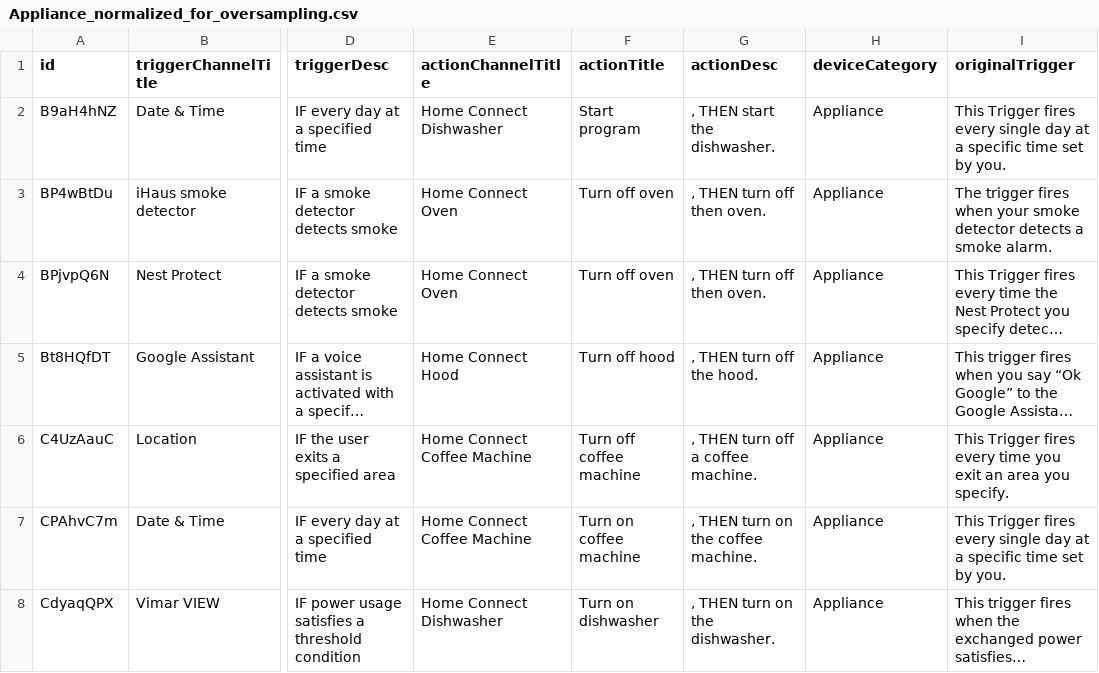
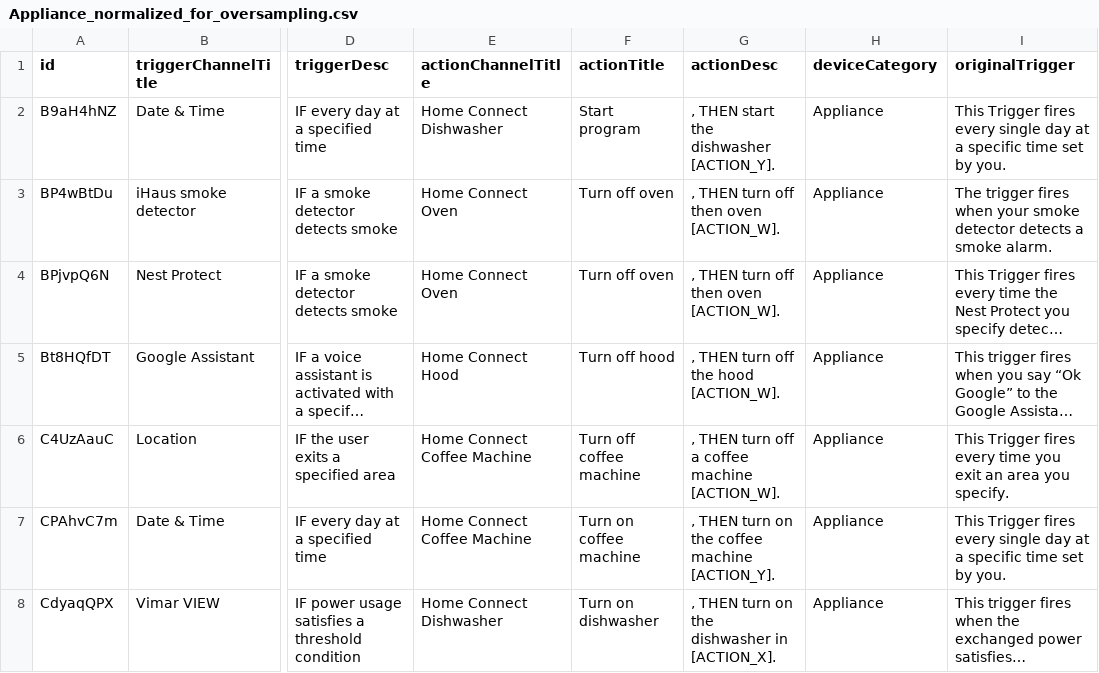
Before and after one commit to T-R-M-V-spin-off/triggeractioneco, a CSV file: dataset/filtered_data/device_category_data/Appliance_normalized_for_oversampling.csv, drawn as a sheet; only a part is shown, gaps mark what is left out; long unchanged cells end in …; the diff covers the shown part only; the diff names each change by its address in the sheet, - before the commit and + after, or states it on an @@ line.

```diff
--- a/dataset/filtered_data/device_category_data/Appliance_normalized_for_oversampling.csv
+++ b/dataset/filtered_data/device_category_data/Appliance_normalized_for_oversampling.csv
-G2 (actionDesc): , THEN start the dishwasher.
+G2 (actionDesc): , THEN start the dishwasher [ACTION_Y].
-G3:G4 (actionDesc): , THEN turn off then oven.
+G3:G4 (actionDesc): , THEN turn off then oven [ACTION_W].
-G5 (actionDesc): , THEN turn off the hood.
+G5 (actionDesc): , THEN turn off the hood [ACTION_W].
-G6 (actionDesc): , THEN turn off a coffee machine.
+G6 (actionDesc): , THEN turn off a coffee machine [ACTION_W].
-G7 (actionDesc): , THEN turn on the coffee machine.
+G7 (actionDesc): , THEN turn on the coffee machine [ACTION_Y].
-G8 (actionDesc): , THEN turn on the dishwasher.
+G8 (actionDesc): , THEN turn on the dishwasher in [ACTION_X].
```
Also changed, not shown: 65 edited cells elsewhere in this file, dataset/filtered_data/device_category_data/Air_Climate_normalized_for_oversampling.csv, dataset/filtered_data/device_category_data/Generic_Other.csv, 27 other files.
